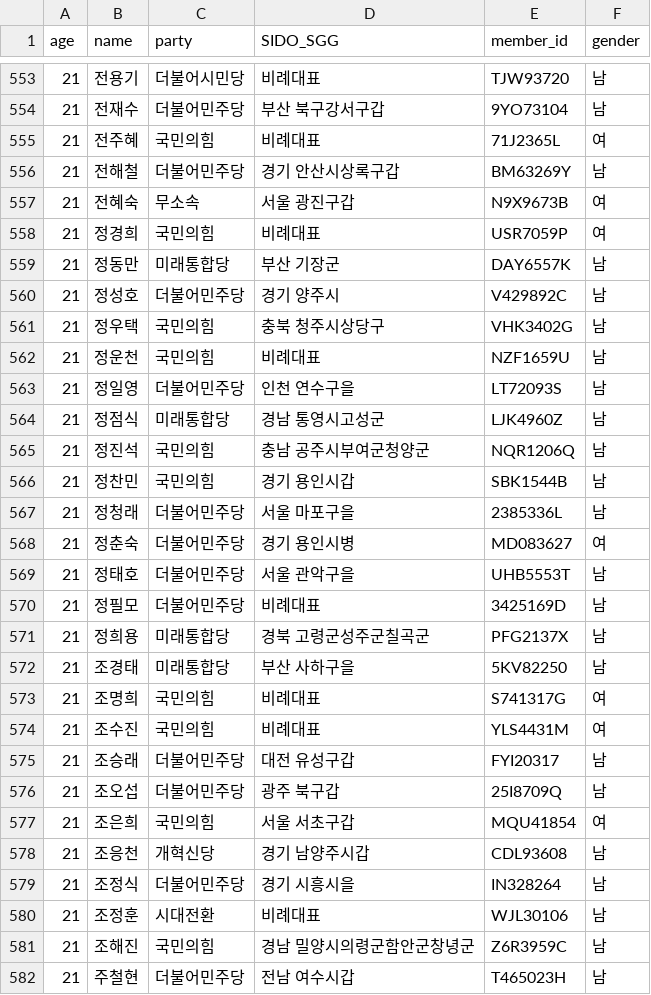
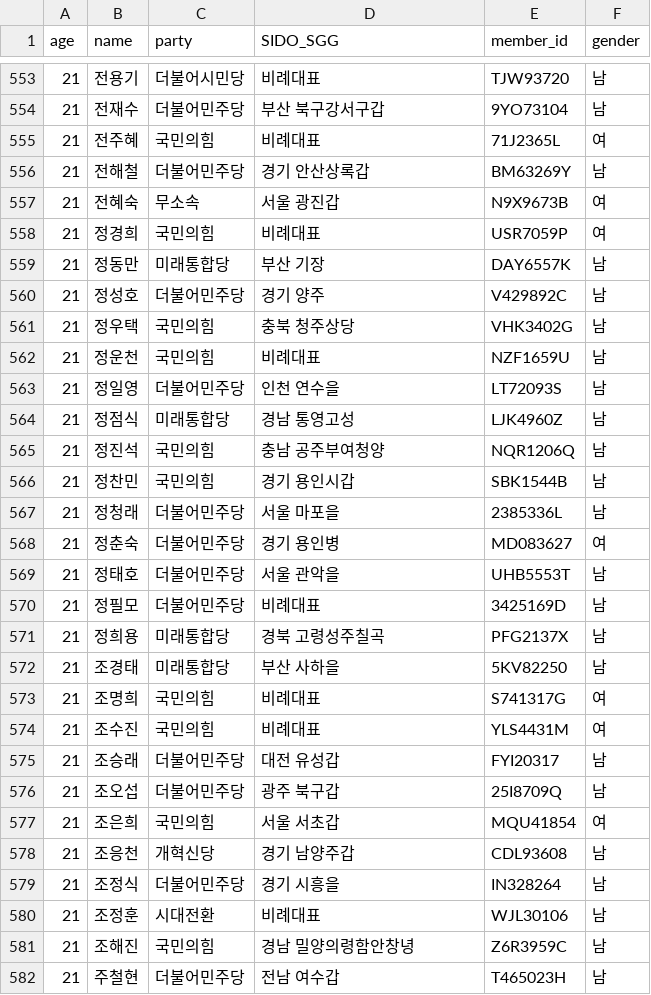
Before and after one commit to Billvote/laws-radar, a CSV file: geovote/data/member.csv, drawn as a sheet; only a part is shown, gaps mark what is left out; the diff covers the shown part only.

```diff
--- a/geovote/data/member.csv
+++ b/geovote/data/member.csv
@@ -555,28 +555,28 @@ age,name,party,SIDO_SGG,member_id,gender
 21,전주혜,국민의힘,비례대표,71J2365L,여
-21,전해철,더불어민주당,경기 안산시상록구갑,BM63269Y,남
-21,전혜숙,무소속,서울 광진구갑,N9X9673B,여
+21,전해철,더불어민주당,경기 안산상록갑,BM63269Y,남
+21,전혜숙,무소속,서울 광진갑,N9X9673B,여
 21,정경희,국민의힘,비례대표,USR7059P,여
-21,정동만,미래통합당,부산 기장군,DAY6557K,남
-21,정성호,더불어민주당,경기 양주시,V429892C,남
-21,정우택,국민의힘,충북 청주시상당구,VHK3402G,남
+21,정동만,미래통합당,부산 기장,DAY6557K,남
+21,정성호,더불어민주당,경기 양주,V429892C,남
+21,정우택,국민의힘,충북 청주상당,VHK3402G,남
 21,정운천,국민의힘,비례대표,NZF1659U,남
-21,정일영,더불어민주당,인천 연수구을,LT72093S,남
-21,정점식,미래통합당,경남 통영시고성군,LJK4960Z,남
-21,정진석,국민의힘,충남 공주시부여군청양군,NQR1206Q,남
+21,정일영,더불어민주당,인천 연수을,LT72093S,남
+21,정점식,미래통합당,경남 통영고성,LJK4960Z,남
+21,정진석,국민의힘,충남 공주부여청양,NQR1206Q,남
 21,정찬민,국민의힘,경기 용인시갑,SBK1544B,남
-21,정청래,더불어민주당,서울 마포구을,2385336L,남
-21,정춘숙,더불어민주당,경기 용인시병,MD083627,여
-21,정태호,더불어민주당,서울 관악구을,UHB5553T,남
+21,정청래,더불어민주당,서울 마포을,2385336L,남
+21,정춘숙,더불어민주당,경기 용인병,MD083627,여
+21,정태호,더불어민주당,서울 관악을,UHB5553T,남
 21,정필모,더불어민주당,비례대표,3425169D,남
-21,정희용,미래통합당,경북 고령군성주군칠곡군,PFG2137X,남
-21,조경태,미래통합당,부산 사하구을,5KV82250,남
+21,정희용,미래통합당,경북 고령성주칠곡,PFG2137X,남
+21,조경태,미래통합당,부산 사하을,5KV82250,남
 21,조명희,국민의힘,비례대표,S741317G,여
 21,조수진,국민의힘,비례대표,YLS4431M,여
-21,조승래,더불어민주당,대전 유성구갑,FYI20317,남
+21,조승래,더불어민주당,대전 유성갑,FYI20317,남
 21,조오섭,더불어민주당,광주 북구갑,25I8709Q,남
-21,조은희,국민의힘,서울 서초구갑,MQU41854,여
-21,조응천,개혁신당,경기 남양주시갑,CDL93608,남
-21,조정식,더불어민주당,경기 시흥시을,IN328264,남
+21,조은희,국민의힘,서울 서초갑,MQU41854,여
+21,조응천,개혁신당,경기 남양주갑,CDL93608,남
+21,조정식,더불어민주당,경기 시흥을,IN328264,남
 21,조정훈,시대전환,비례대표,WJL30106,남
-21,조해진,국민의힘,경남 밀양시의령군함안군창녕군,Z6R3959C,남
-21,주철현,더불어민주당,전남 여수시갑,T465023H,남
+21,조해진,국민의힘,경남 밀양의령함안창녕,Z6R3959C,남
+21,주철현,더불어민주당,전남 여수갑,T465023H,남
```
Also changed, not shown: 56 edited cells elsewhere in this file, 2 other files.
